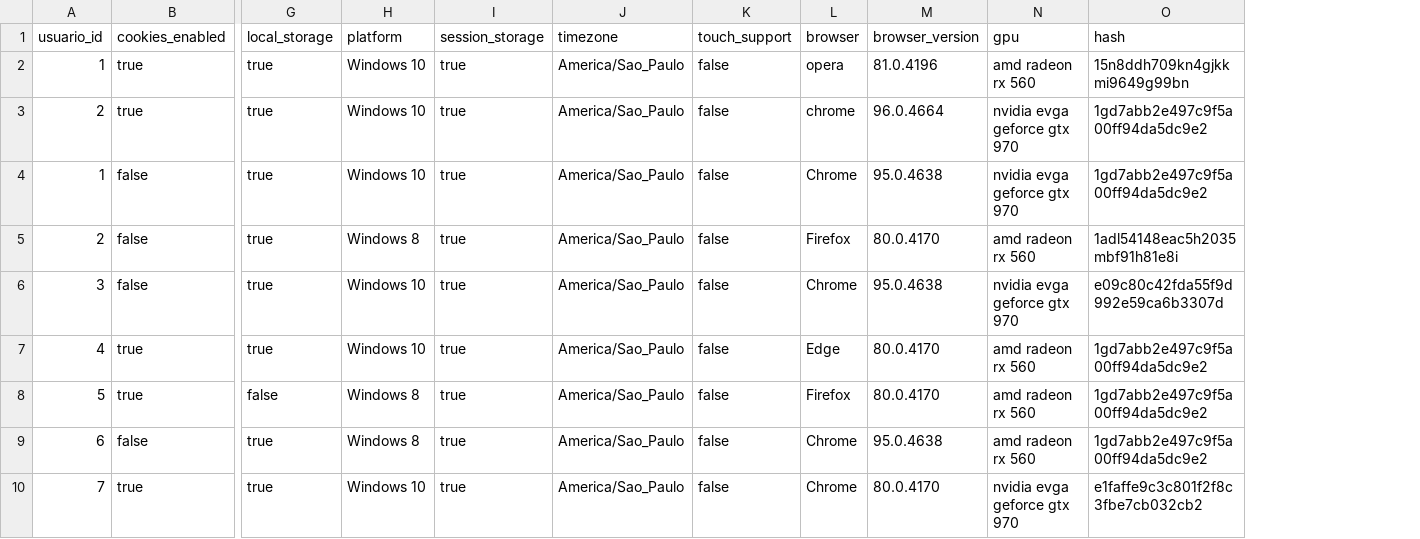
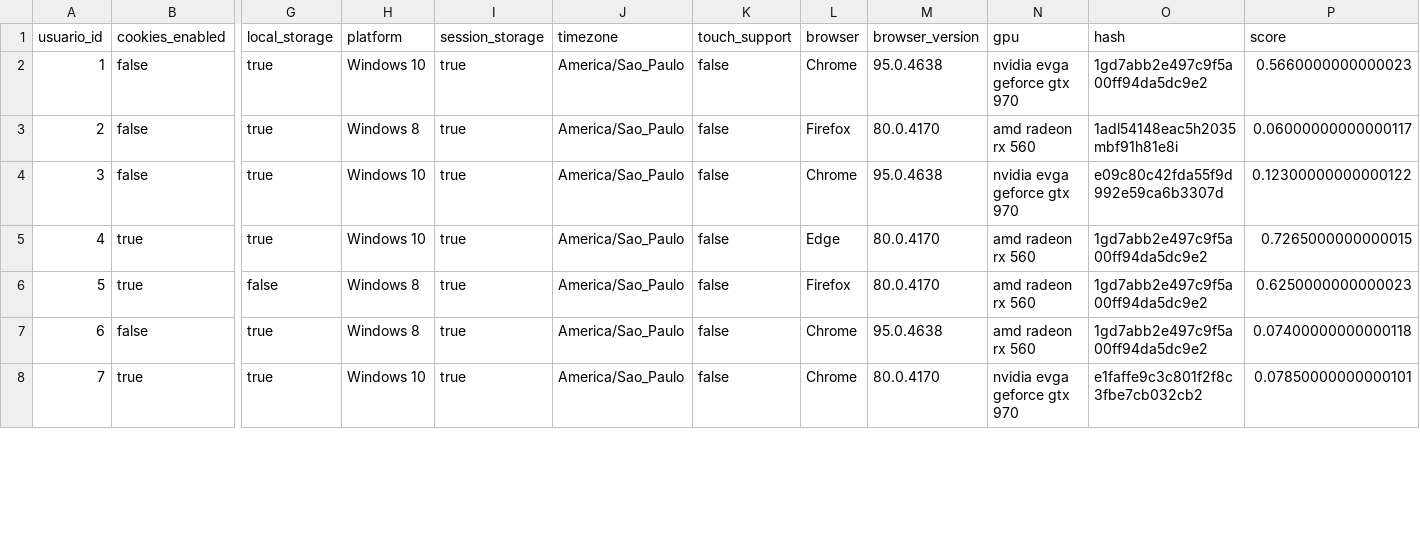
Before and after one commit to Caiiqef/clustering, a CSV file: dados100-final.csv, drawn as a sheet; only a part is shown, gaps mark what is left out; removed rows and columns are numbered as before the commit, all else as after; rows hold the shown columns only; the diff names each change by its address in the sheet, - before the commit and + after, or states it on an @@ line.

```diff
--- a/dados100-final.csv
+++ b/dados100-final.csv
+column P (score), rows 2-8: 0.5660000000000023 | 0.06000000000000117 | 0.12300000000000122 | 0.7265000000000015 | 0.6250000000000023 | 0.07400000000000118 | 0.07850000000000101
-row 2: 1 | true | true | Windows 10 | true | America/Sao_Paulo | false | opera | 81.0.4196 | amd radeon rx 560 | 15n8ddh709kn4gjkkmi9649g99bn
-row 3: 2 | true | true | Windows 10 | true | America/Sao_Paulo | false | chrome | 96.0.4664 | nvidia evga geforce gtx 970 | 1gd7abb2e497c9f5a00ff94da5dc9e2
```
Also changed, not shown: 4 other files.
